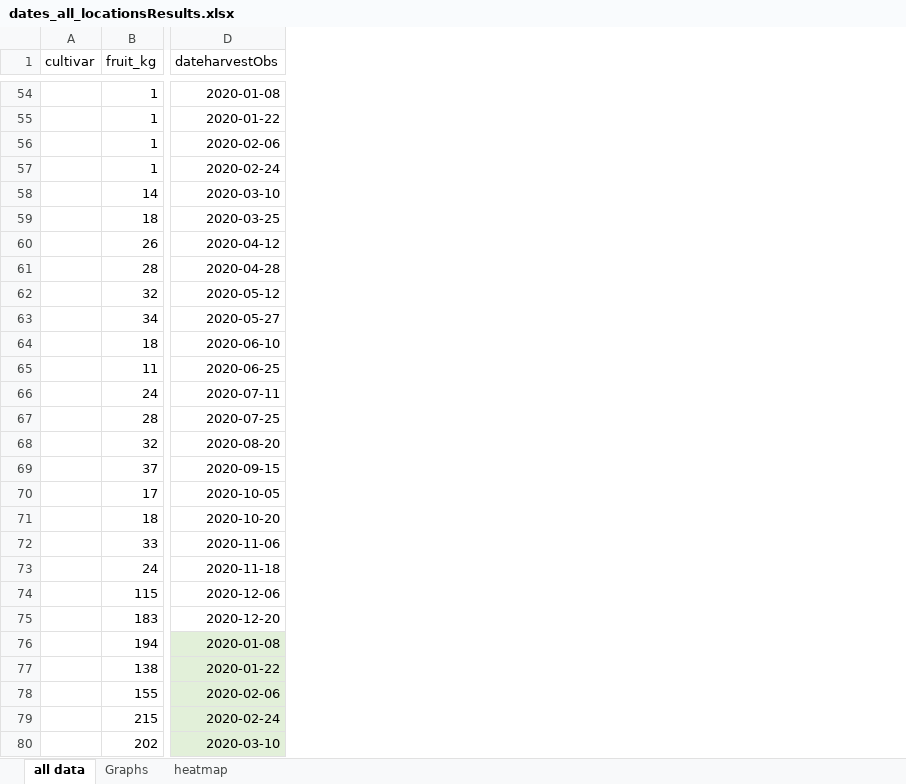
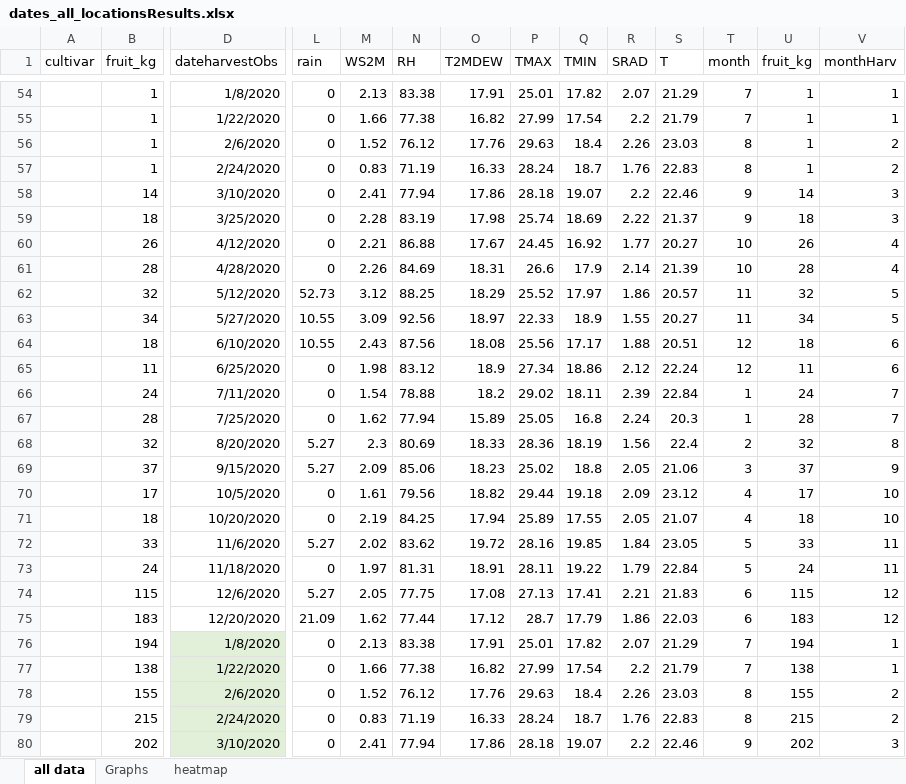
Before and after one commit to anyelacamargo/kocolatl, an Excel workbook: Termal time/dates_all_locationsResults.xlsx, sheet all data, drawn as a sheet; only a part is shown, gaps mark what is left out; values as stored, in another font and other column widths than the file's, no borders; charts and pictures not drawn; the diff covers the shown part only; the diff names each change by its address in the sheet, - before the commit and + after, or states it on an @@ line.

```diff
--- a/Termal time/dates_all_locationsResults.xlsx (sheet all data)
+++ b/Termal time/dates_all_locationsResults.xlsx (sheet all data)
@@ column L (rain) unhidden, rows 54-80: 0 | 0 | 0 | 0 | 0 | 0 | 0 | 0 | 52.73 | 10.55 | 10.55 | 0 | 0 | 0 | 5.27 | 5.27 | 0 | 0 | 5.27 | 0 | 5.27 | 21.09 | 0 | 0 | 0 | 0 | 0 @@
@@ column M (WS2M) unhidden, rows 54-80: 2.13 | 1.66 | 1.52 | 0.83 | 2.41 | 2.28 | 2.21 | 2.26 | 3.12 | 3.09 | 2.43 | 1.98 | 1.54 | 1.62 | 2.3 | 2.09 | 1.61 | 2.19 | 2.02 | 1.97 | 2.05 | 1.62 | 2.13 | 1.66 | 1.52 | 0.83 | 2.41 @@
@@ column N (RH) unhidden, rows 54-80: 83.38 | 77.38 | 76.12 | 71.19 | 77.94 | 83.19 | 86.88 | 84.69 | 88.25 | 92.56 | 87.56 | 83.12 | 78.88 | 77.94 | 80.69 | 85.06 | 79.56 | 84.25 | 83.62 | 81.31 | 77.75 | 77.44 | 83.38 | 77.38 | 76.12 | 71.19 | 77.94 @@
@@ column O (T2MDEW) unhidden, rows 54-80: 17.91 | 16.82 | 17.76 | 16.33 | 17.86 | 17.98 | 17.67 | 18.31 | 18.29 | 18.97 | 18.08 | 18.9 | 18.2 | 15.89 | 18.33 | 18.23 | 18.82 | 17.94 | 19.72 | 18.91 | 17.08 | 17.12 | 17.91 | 16.82 | 17.76 | 16.33 | 17.86 @@
@@ column P (TMAX) unhidden, rows 54-80: 25.01 | 27.99 | 29.63 | 28.24 | 28.18 | 25.74 | 24.45 | 26.6 | 25.52 | 22.33 | 25.56 | 27.34 | 29.02 | 25.05 | 28.36 | 25.02 | 29.44 | 25.89 | 28.16 | 28.11 | 27.13 | 28.7 | 25.01 | 27.99 | 29.63 | 28.24 | 28.18 @@
@@ column Q (TMIN) unhidden, rows 54-80: 17.82 | 17.54 | 18.4 | 18.7 | 19.07 | 18.69 | 16.92 | 17.9 | 17.97 | 18.9 | 17.17 | 18.86 | 18.11 | 16.8 | 18.19 | 18.8 | 19.18 | 17.55 | 19.85 | 19.22 | 17.41 | 17.79 | 17.82 | 17.54 | 18.4 | 18.7 | 19.07 @@
@@ column R (SRAD) unhidden, rows 54-80: 2.07 | 2.2 | 2.26 | 1.76 | 2.2 | 2.22 | 1.77 | 2.14 | 1.86 | 1.55 | 1.88 | 2.12 | 2.39 | 2.24 | 1.56 | 2.05 | 2.09 | 2.05 | 1.84 | 1.79 | 2.21 | 1.86 | 2.07 | 2.2 | 2.26 | 1.76 | 2.2 @@
@@ column S (T) unhidden, rows 54-80: 21.29 | 21.79 | 23.03 | 22.83 | 22.46 | 21.37 | 20.27 | 21.39 | 20.57 | 20.27 | 20.51 | 22.24 | 22.84 | 20.3 | 22.4 | 21.06 | 23.12 | 21.07 | 23.05 | 22.84 | 21.83 | 22.03 | 21.29 | 21.79 | 23.03 | 22.83 | 22.46 @@
@@ column T (month) unhidden, rows 54-80: 7 | 7 | 8 | 8 | 9 | 9 | 10 | 10 | 11 | 11 | 12 | 12 | 1 | 1 | 2 | 3 | 4 | 4 | 5 | 5 | 6 | 6 | 7 | 7 | 8 | 8 | 9 @@
@@ column U (fruit_kg) unhidden, rows 54-80: 1 | 1 | 1 | 1 | 14 | 18 | 26 | 28 | 32 | 34 | 18 | 11 | 24 | 28 | 32 | 37 | 17 | 18 | 33 | 24 | 115 | 183 | 194 | 138 | 155 | 215 | 202 @@
@@ column V (monthHarv) unhidden, rows 54-80: 1 | 1 | 2 | 2 | 3 | 3 | 4 | 4 | 5 | 5 | 6 | 6 | 7 | 7 | 8 | 9 | 10 | 10 | 11 | 11 | 12 | 12 | 1 | 1 | 2 | 2 | 3 @@
-D54 (dateharvestObs): 2020-01-08
+D54 (dateharvestObs): 1/8/2020
-D55 (dateharvestObs): 2020-01-22
+D55 (dateharvestObs): 1/22/2020
-D56 (dateharvestObs): 2020-02-06
+D56 (dateharvestObs): 2/6/2020
-D57 (dateharvestObs): 2020-02-24
+D57 (dateharvestObs): 2/24/2020
-D58 (dateharvestObs): 2020-03-10
+D58 (dateharvestObs): 3/10/2020
-D59 (dateharvestObs): 2020-03-25
+D59 (dateharvestObs): 3/25/2020
-D60 (dateharvestObs): 2020-04-12
+D60 (dateharvestObs): 4/12/2020
-D61 (dateharvestObs): 2020-04-28
+D61 (dateharvestObs): 4/28/2020
-D62 (dateharvestObs): 2020-05-12
+D62 (dateharvestObs): 5/12/2020
-D63 (dateharvestObs): 2020-05-27
+D63 (dateharvestObs): 5/27/2020
-D64 (dateharvestObs): 2020-06-10
+D64 (dateharvestObs): 6/10/2020
-D65 (dateharvestObs): 2020-06-25
+D65 (dateharvestObs): 6/25/2020
-D66 (dateharvestObs): 2020-07-11
+D66 (dateharvestObs): 7/11/2020
-D67 (dateharvestObs): 2020-07-25
+D67 (dateharvestObs): 7/25/2020
-D68 (dateharvestObs): 2020-08-20
+D68 (dateharvestObs): 8/20/2020
-D69 (dateharvestObs): 2020-09-15
+D69 (dateharvestObs): 9/15/2020
-D70 (dateharvestObs): 2020-10-05
+D70 (dateharvestObs): 10/5/2020
-D71 (dateharvestObs): 2020-10-20
+D71 (dateharvestObs): 10/20/2020
-D72 (dateharvestObs): 2020-11-06
+D72 (dateharvestObs): 11/6/2020
-D73 (dateharvestObs): 2020-11-18
+D73 (dateharvestObs): 11/18/2020
-D74 (dateharvestObs): 2020-12-06
+D74 (dateharvestObs): 12/6/2020
-D75 (dateharvestObs): 2020-12-20
+D75 (dateharvestObs): 12/20/2020
-D76 (dateharvestObs): 2020-01-08
+D76 (dateharvestObs): 1/8/2020
-D77 (dateharvestObs): 2020-01-22
+D77 (dateharvestObs): 1/22/2020
-D78 (dateharvestObs): 2020-02-06
+D78 (dateharvestObs): 2/6/2020
-D79 (dateharvestObs): 2020-02-24
+D79 (dateharvestObs): 2/24/2020
-D80 (dateharvestObs): 2020-03-10
+D80 (dateharvestObs): 3/10/2020
```
Also changed, not shown: 22 added rows, 22 removed rows and 17 edited cells elsewhere in this sheet, charts or pictures.
